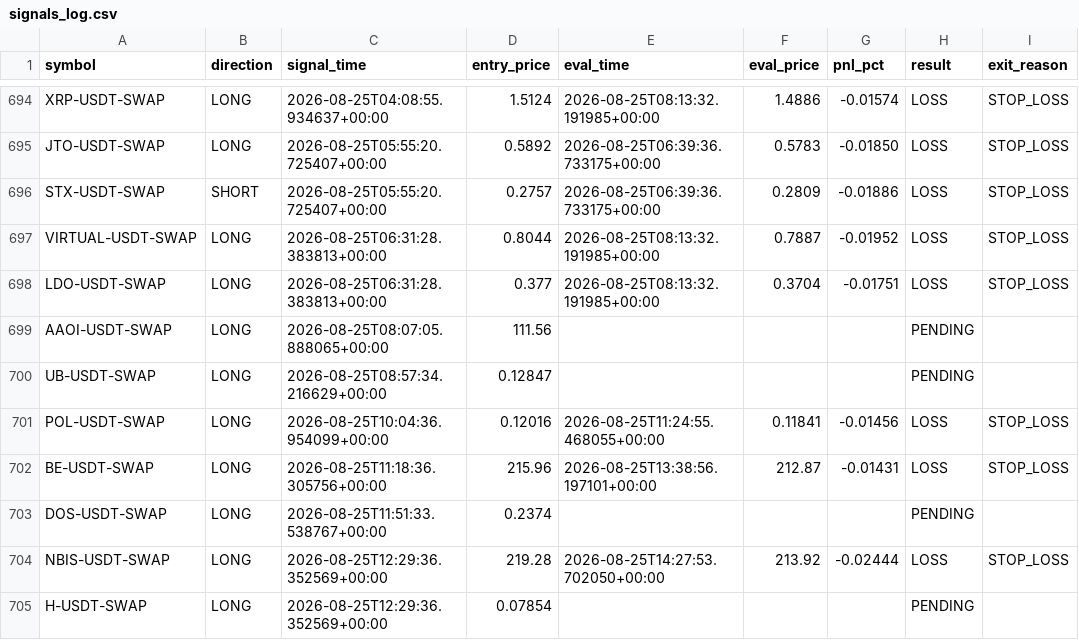
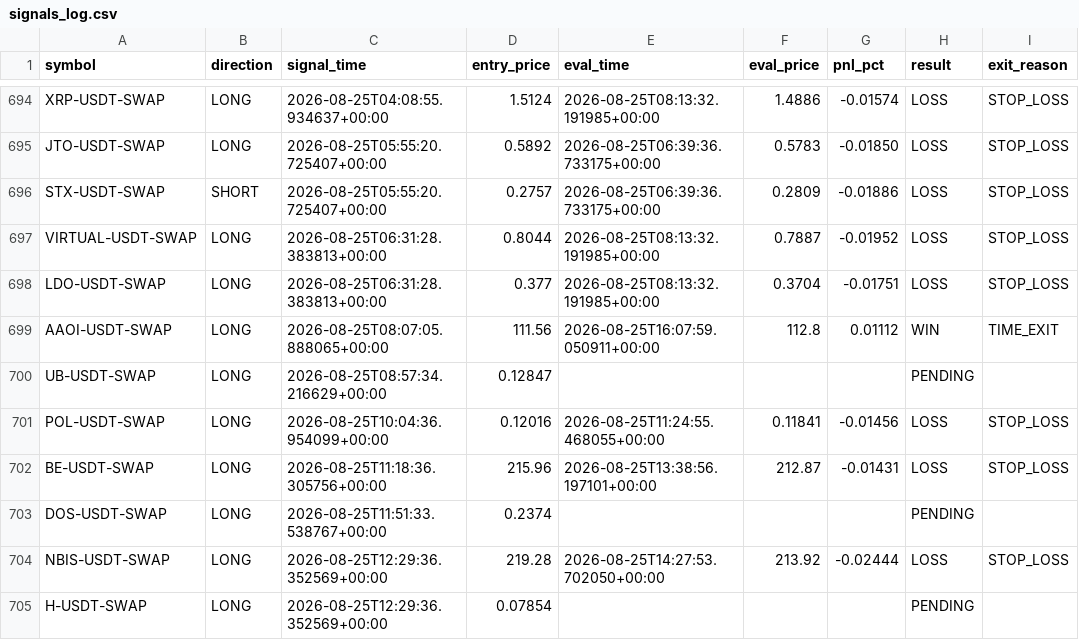
Before and after one commit to ksemehmet5-afk/altcoin-monitor-, a CSV file: monitor_state/signals_log.csv, drawn as a sheet; only a part is shown, gaps mark what is left out.

```diff
--- a/monitor_state/signals_log.csv
+++ b/monitor_state/signals_log.csv
@@ -698,3 +698,3 @@ VIRTUAL-USDT-SWAP,LONG,2026-08-25T06:31:28.383813+00:00,0.8044,2026-08-25T08:13:
 LDO-USDT-SWAP,LONG,2026-08-25T06:31:28.383813+00:00,0.377,2026-08-25T08:13:32.191985+00:00,0.3704,-0.01751,LOSS,STOP_LOSS
-AAOI-USDT-SWAP,LONG,2026-08-25T08:07:05.888065+00:00,111.56,,,,PENDING,
+AAOI-USDT-SWAP,LONG,2026-08-25T08:07:05.888065+00:00,111.56,2026-08-25T16:07:59.050911+00:00,112.8,0.01112,WIN,TIME_EXIT
 UB-USDT-SWAP,LONG,2026-08-25T08:57:34.216629+00:00,0.12847,,,,PENDING,
```
Also changed, not shown: 2 other files.
